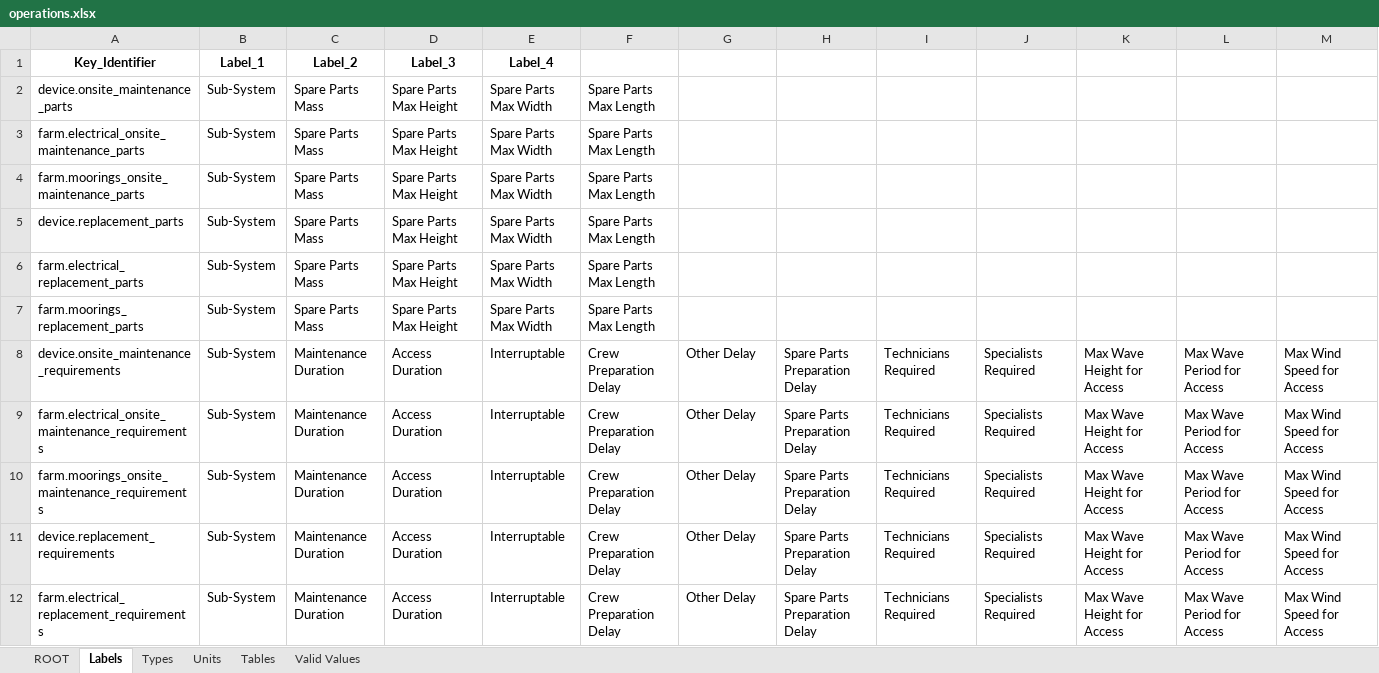
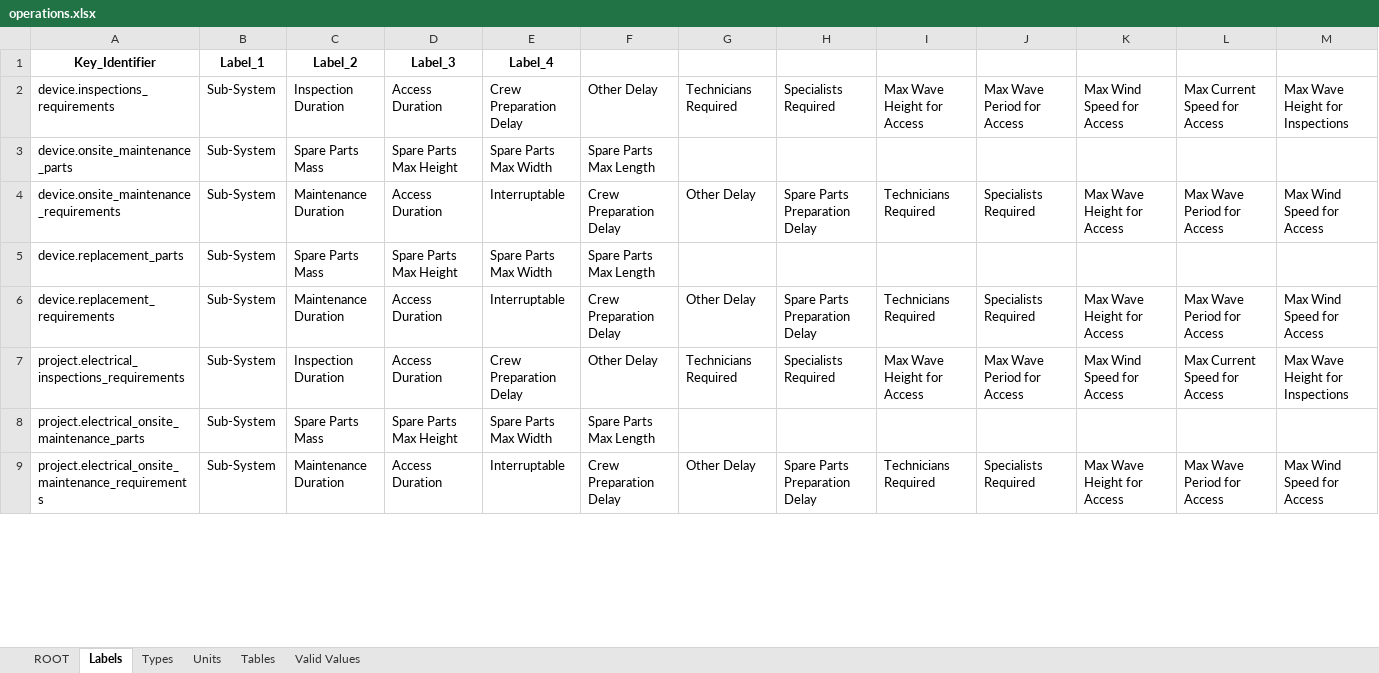
Before and after one commit to DTOcean/dtocean-core, an Excel workbook: dds/operations.xlsx, sheet Labels, drawn as a sheet; only a part is shown; values as stored, in another font and other column widths than the file's, no borders; removed rows and columns are numbered as before the commit, all else as after; rows hold the shown columns only; the diff covers the shown part only; the diff names each change by its address in the sheet, - before the commit and + after, or states it on an @@ line.

Commit message:
Correctly identify farm device options and project variable names.

```diff
--- a/dds/operations.xlsx (sheet Labels)
+++ b/dds/operations.xlsx (sheet Labels)
@@ row 14 moved to row 2: device.inspections_requirements @@
-row 3: farm.electrical_onsite_maintenance_parts | Sub-System | Spare Parts Mass | Spare Parts Max Height | Spare Parts Max Width | Spare Parts Max Length
-row 4: farm.moorings_onsite_maintenance_parts | Sub-System | Spare Parts Mass | Spare Parts Max Height | Spare Parts Max Width | Spare Parts Max Length
@@ row 8 moved to row 4: device.onsite_maintenance_requirements @@
-row 6: farm.electrical_replacement_parts | Sub-System | Spare Parts Mass | Spare Parts Max Height | Spare Parts Max Width | Spare Parts Max Length
-row 7: farm.moorings_replacement_parts | Sub-System | Spare Parts Mass | Spare Parts Max Height | Spare Parts Max Width | Spare Parts Max Length
-row 9: farm.electrical_onsite_maintenance_requirements | Sub-System | Maintenance Duration | Access Duration | Interruptable | Crew Preparation Delay | Other Delay | Spare Parts Preparation Delay | Technicians Required | Specialists Required | Max Wave Height for Access | Max Wave Period for Access | Max Wind Speed for Access
-row 10: farm.moorings_onsite_maintenance_requirements | Sub-System | Maintenance Duration | Access Duration | Interruptable | Crew Preparation Delay | Other Delay | Spare Parts Preparation Delay | Technicians Required | Specialists Required | Max Wave Height for Access | Max Wave Period for Access | Max Wind Speed for Access
+row 7: project.electrical_inspections_requirements | Sub-System | Inspection Duration | Access Duration | Crew Preparation Delay | Other Delay | Technicians Required | Specialists Required | Max Wave Height for Access | Max Wave Period for Access | Max Wind Speed for Access | Max Current Speed for Access | Max Wave Height for Inspections
+row 8: project.electrical_onsite_maintenance_parts | Sub-System | Spare Parts Mass | Spare Parts Max Height | Spare Parts Max Width | Spare Parts Max Length
-A9: farm.electrical_replacement_requirements
+A9: project.electrical_onsite_maintenance_requirements
```
Also changed, not shown: 6 added rows, 2 removed rows and 6 edited cells elsewhere in this sheet, sheet ROOT, sheet Valid Values, sheet Types, sheet Units, dds/economics.xlsx, dds/electrical.xlsx, 45 other files.
